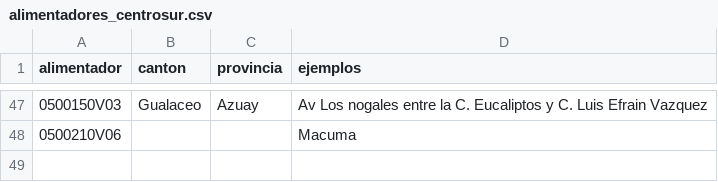
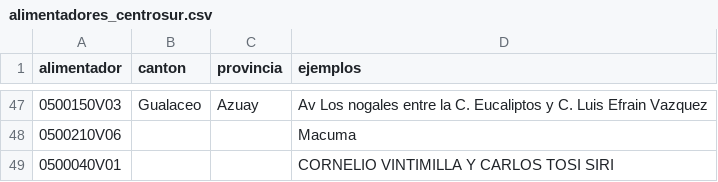
Before and after one commit to PalaciosDigital/scraper-cortes-luz, a CSV file: data/alimentadores_centrosur.csv, drawn as a sheet; only a part is shown, gaps mark what is left out.

```diff
--- a/data/alimentadores_centrosur.csv
+++ b/data/alimentadores_centrosur.csv
@@ -48 +48,2 @@ alimentador,canton,provincia,ejemplos
 0500210V06,,,Macuma
+0500040V01,,,CORNELIO VINTIMILLA Y CARLOS TOSI SIRI
```
Also changed, not shown: 4 other files.
